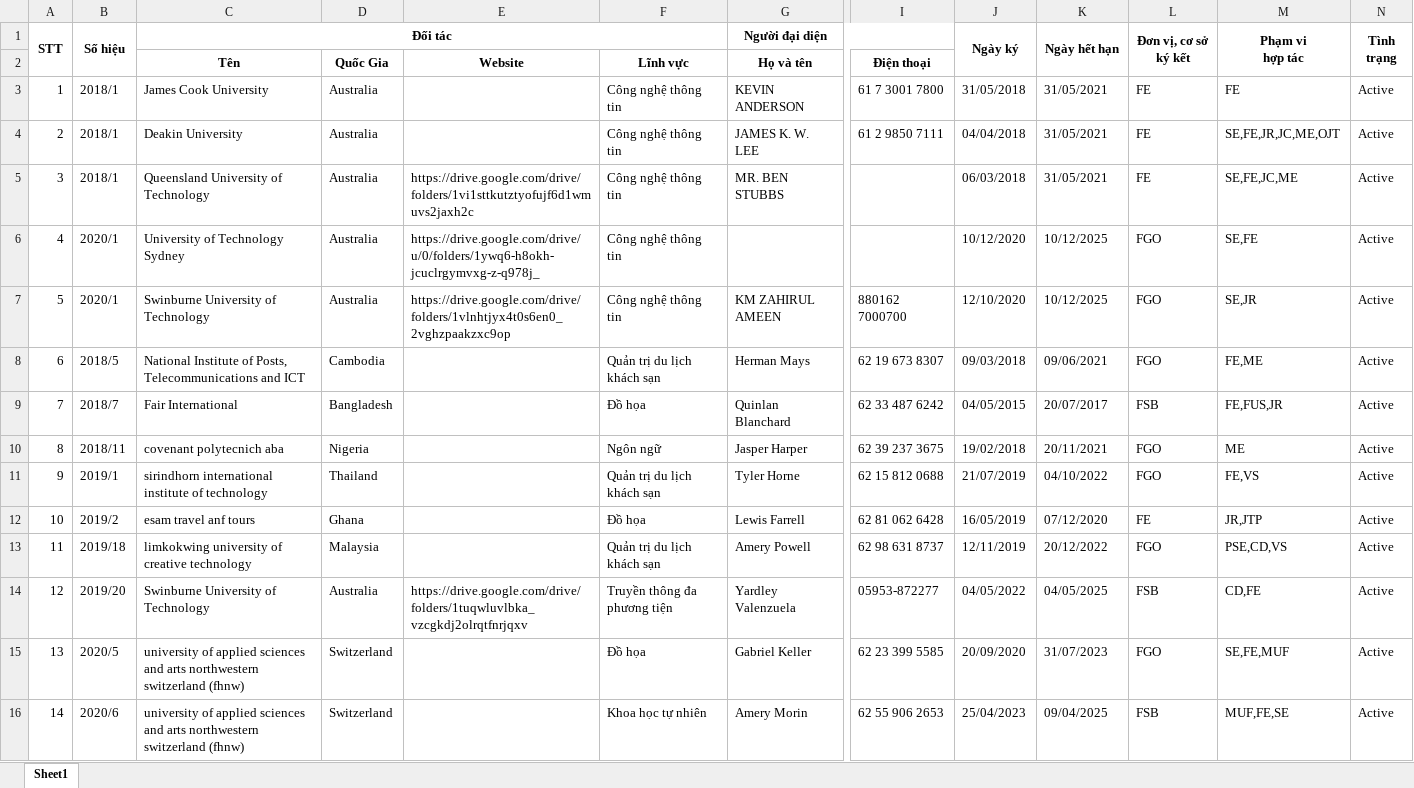
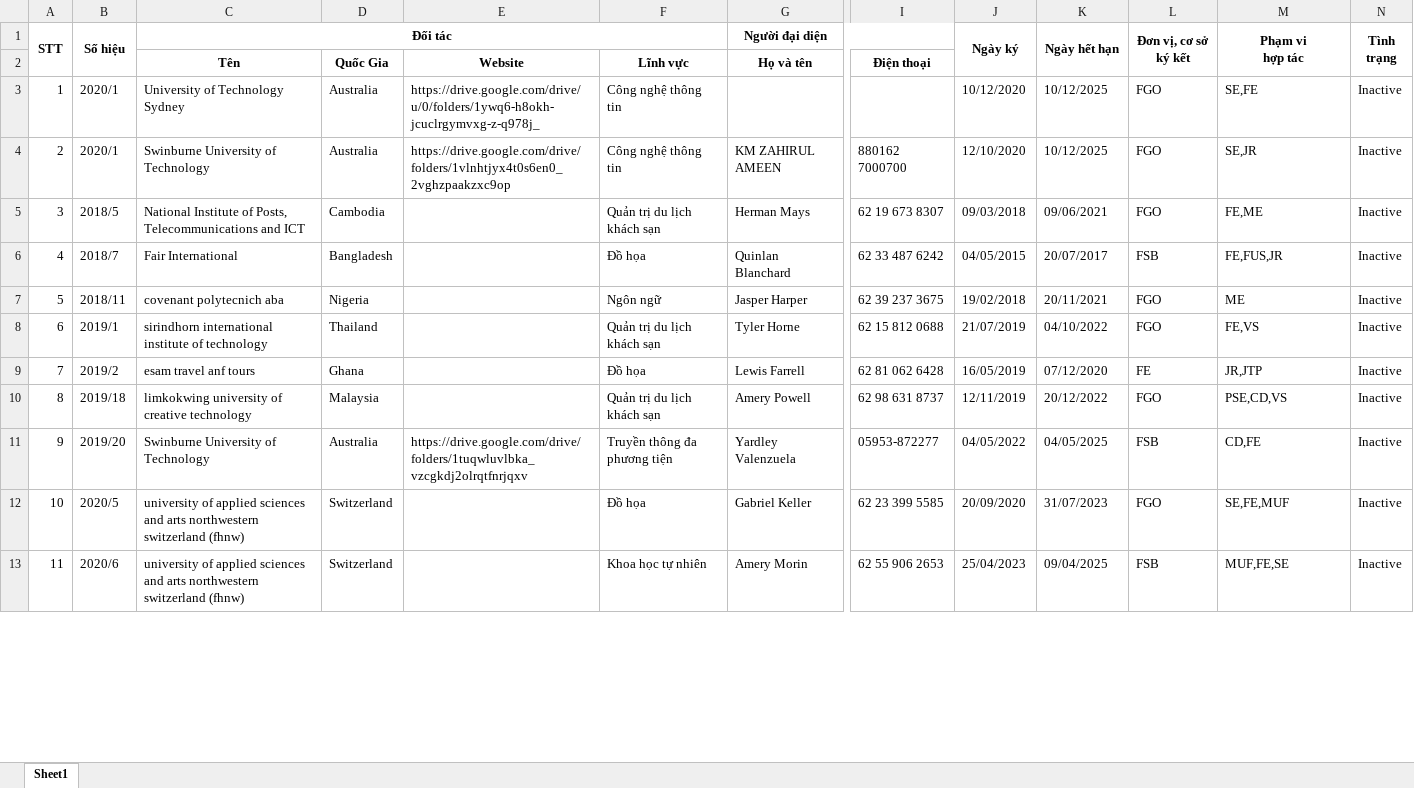
Before and after one commit to FPT-SAP-LAB/Science-Management-and-International-Affairs, an Excel workbook: MANAGER/Content/assets/excel/Collaboration/Download/MOU.xlsx, sheet Sheet1, drawn as a sheet; only a part is shown, gaps mark what is left out; values as stored, in another font and other column widths than the file's, no borders; removed rows and columns are numbered as before the commit, all else as after; rows hold the shown columns only; the diff covers the shown part only; the diff names each change by its address in the sheet, - before the commit and + after, or states it on an @@ line.

```diff
--- a/MANAGER/Content/assets/excel/Collaboration/Download/MOU.xlsx (sheet Sheet1)
+++ b/MANAGER/Content/assets/excel/Collaboration/Download/MOU.xlsx (sheet Sheet1)
-row 3: 1 | 2018/1 | James Cook University | Australia |  | Công nghệ thông tin | KEVIN ANDERSON | 61 7 3001 7800 | 31/05/2018 | 31/05/2021 | FE | FE | Active
-row 4: 2 | 2018/1 | Deakin University | Australia |  | Công nghệ thông tin | JAMES K. W. LEE | 61 2 9850 7111 | 04/04/2018 | 31/05/2021 | FE | SE,FE,JR,JC,ME,OJT | Active
-row 5: 3 | 2018/1 | Queensland University of Technology | Australia | https://drive.google.com/drive/folders/1vi1sttkutztyofujf6d1wmuvs2jaxh2c | Công nghệ thông tin | MR. BEN STUBBS |  | 06/03/2018 | 31/05/2021 | FE | SE,FE,JC,ME | Active
@@ column A (STT) renumbered between rows 3 and 32 @@
-N3:N13 (Tình trạng): Active
+N3:N13 (Tình trạng): Inactive
```
Also changed, not shown: 1 added row, 2 removed rows and 19 edited cells elsewhere in this sheet, 11 other files.
